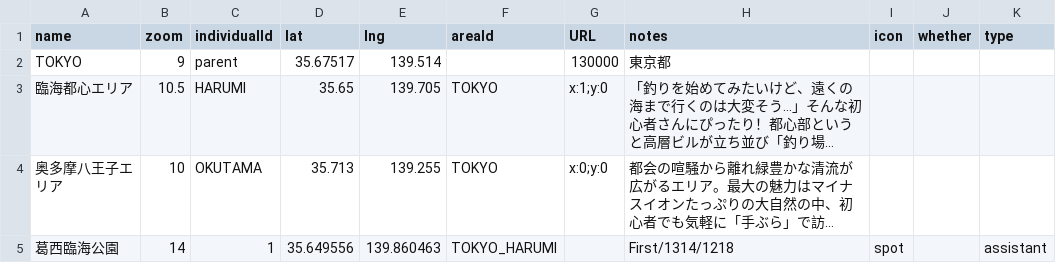
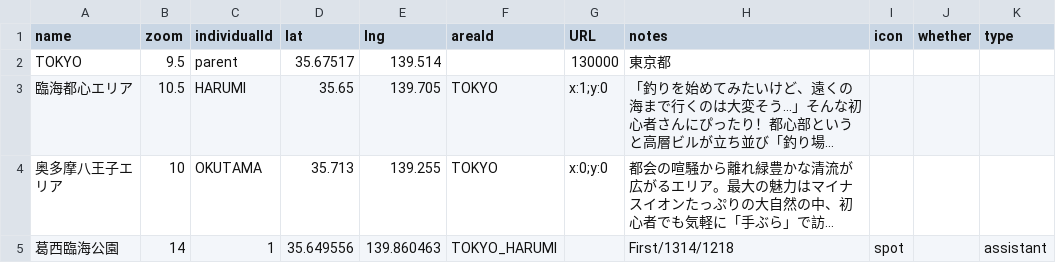
Before and after one commit to 4476barebare/MAP-, a CSV file: KANTO/TOKYO_location.csv, drawn as a sheet; only a part is shown; long unchanged cells end in …; the diff names each change by its address in the sheet, - before the commit and + after, or states it on an @@ line.

Commit message:
Update TOKYO_location.csv

```diff
--- a/KANTO/TOKYO_location.csv
+++ b/KANTO/TOKYO_location.csv
-B2 (zoom): 9
+B2 (zoom): 9.5
```
